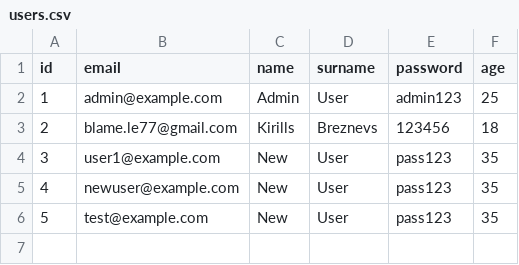
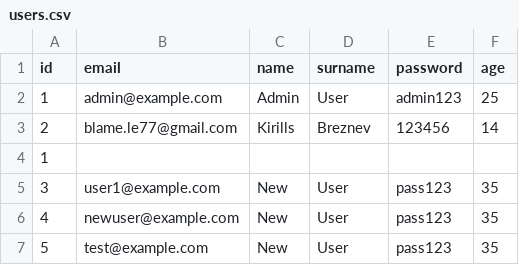
Before and after one commit to near85dy/projekts-piezimes, a CSV file: src/main/resources/users.csv, drawn as a sheet.

```diff
--- a/src/main/resources/users.csv
+++ b/src/main/resources/users.csv
@@ -2,3 +2,4 @@ id,email,name,surname,password,age
 1,admin@example.com,Admin,User,admin123,25
-2,blame.le77@gmail.com,Kirills,Breznevs,123456,18
+2,blame.le77@gmail.com,Kirills,Breznev,123456,14
+1
 3,user1@example.com,New,User,pass123,35
```
Also changed, not shown: src/main/resources/notes.csv, 5 other files.
